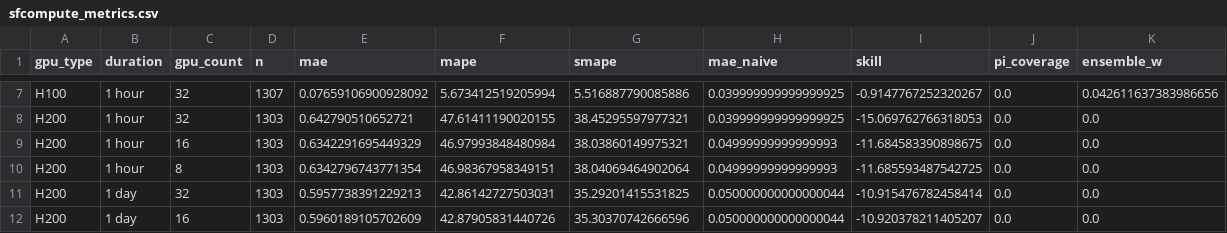
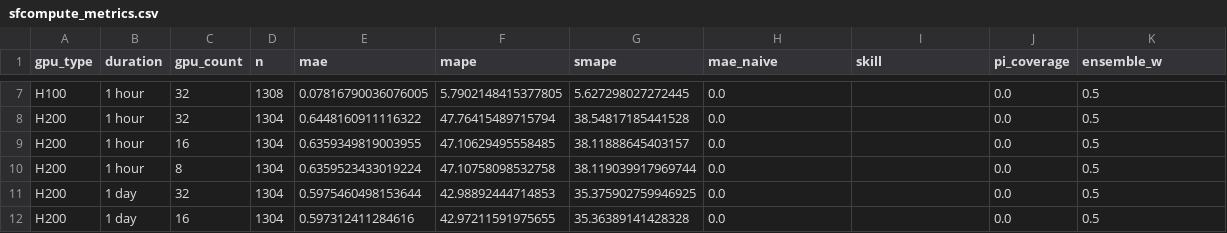
Before and after one commit to evieculloty9/gpu-pricing-scraper, a CSV file: docs/data/sfcompute_metrics.csv, drawn as a sheet; only a part is shown, gaps mark what is left out; the diff covers the shown part only; the diff names each change by its address in the sheet, - before the commit and + after, or states it on an @@ line.

```diff
--- a/docs/data/sfcompute_metrics.csv
+++ b/docs/data/sfcompute_metrics.csv
-D7 (n): 1307
+D7 (n): 1308
-E7 (mae): 0.07659106900928092
+E7 (mae): 0.07816790036076005
-F7 (mape): 5.673412519205994
+F7 (mape): 5.7902148415377805
-G7 (smape): 5.516887790085886
+G7 (smape): 5.627298027272445
-H7:H8 (mae_naive): 0.039999999999999925
+H7:H8 (mae_naive): 0.0
-I7 (skill): -0.9147767252320267
+I7 (skill): (empty)
-K7 (ensemble_w): 0.042611637383986656
+K7 (ensemble_w): 0.5
-D8:D12 (n): 1303
+D8:D12 (n): 1304
-E8 (mae): 0.642790510652721
+E8 (mae): 0.6448160911116322
-F8 (mape): 47.61411190020155
+F8 (mape): 47.76415489715794
-G8 (smape): 38.45295597977321
+G8 (smape): 38.54817185441528
-I8 (skill): -15.069762766318053
+I8 (skill): (empty)
-K8:K12 (ensemble_w): 0.0
+K8:K12 (ensemble_w): 0.5
-E9 (mae): 0.6342291695449329
+E9 (mae): 0.6359349819003955
-F9 (mape): 46.97993848480984
+F9 (mape): 47.10629495558485
-G9 (smape): 38.03860149975321
+G9 (smape): 38.11888645403157
-H9:H10 (mae_naive): 0.04999999999999993
+H9:H10 (mae_naive): 0.0
-I9 (skill): -11.684583390898675
+I9 (skill): (empty)
-E10 (mae): 0.6342796743771354
+E10 (mae): 0.6359523433019224
-F10 (mape): 46.98367958349151
+F10 (mape): 47.10758098532758
-G10 (smape): 38.04069464902064
+G10 (smape): 38.119039917969744
-I10 (skill): -11.685593487542725
+I10 (skill): (empty)
-E11 (mae): 0.5957738391229213
+E11 (mae): 0.5975460498153644
-F11 (mape): 42.86142727503031
+F11 (mape): 42.98892444714853
-G11 (smape): 35.29201415531825
+G11 (smape): 35.375902759946925
-H11:H12 (mae_naive): 0.050000000000000044
+H11:H12 (mae_naive): 0.0
-I11 (skill): -10.915476782458414
+I11 (skill): (empty)
-E12 (mae): 0.5960189105702609
+E12 (mae): 0.597312411284616
-F12 (mape): 42.87905831440726
+F12 (mape): 42.97211591975655
-G12 (smape): 35.30370742666596
+G12 (smape): 35.36389141428328
-I12 (skill): -10.920378211405207
+I12 (skill): (empty)
```
Also changed, not shown: 42 edited cells elsewhere in this file, docs/data/alerts.csv, docs/data/budget_scenarios.csv, 6 other files.
